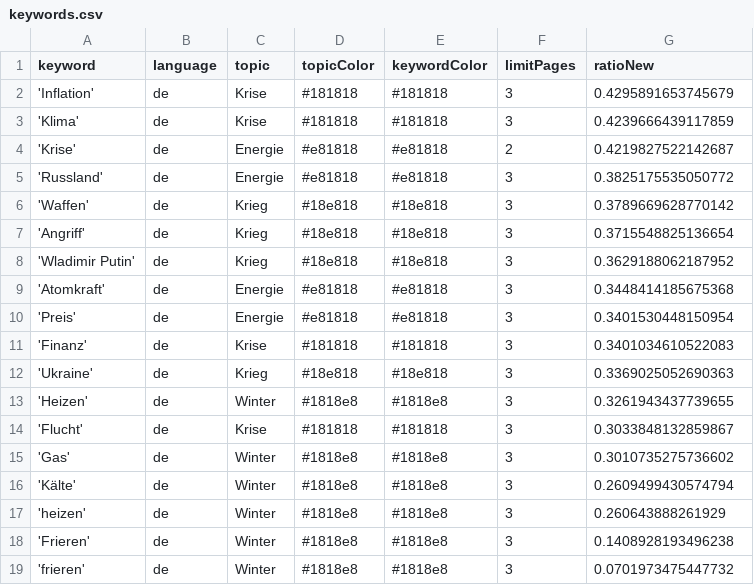
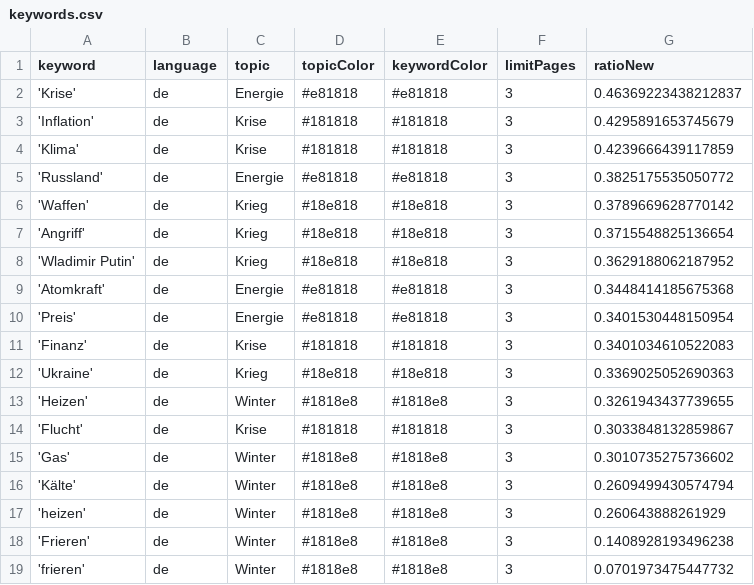
Before and after one commit to liese97-news/winterIsComing2, a CSV file: keywords.csv, drawn as a sheet.

```diff
--- a/keywords.csv
+++ b/keywords.csv
@@ -1,5 +1,5 @@
 keyword,language,topic,topicColor,keywordColor,limitPages,ratioNew
+'Krise',de,Energie,#e81818,#e81818,3,0.46369223438212837
 'Inflation',de,Krise,#181818,#181818,3,0.4295891653745679
 'Klima',de,Krise,#181818,#181818,3,0.4239666439117859
-'Krise',de,Energie,#e81818,#e81818,2,0.4219827522142687
 'Russland',de,Energie,#e81818,#e81818,3,0.3825175535050772
```
Also changed, not shown: 1 other file.
